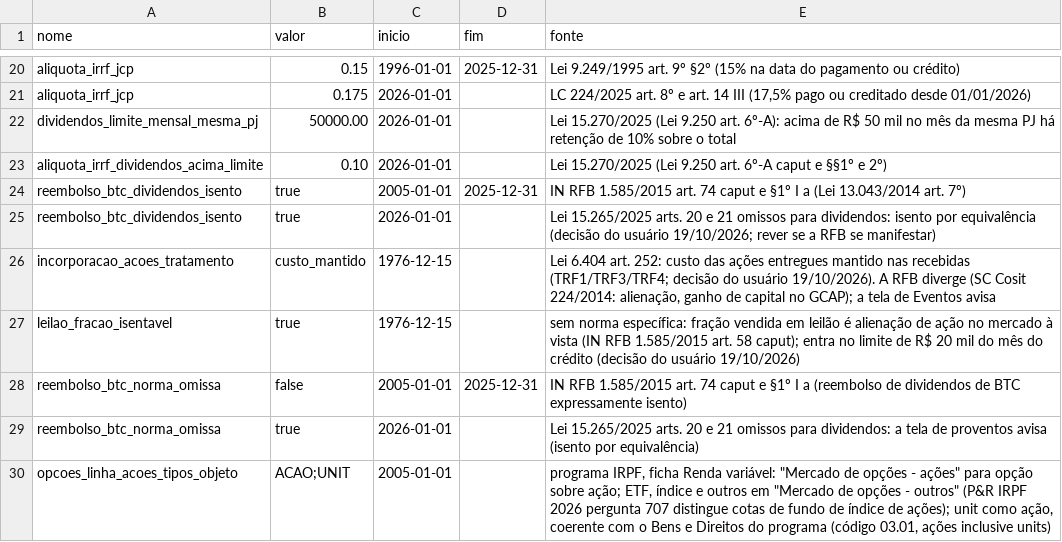
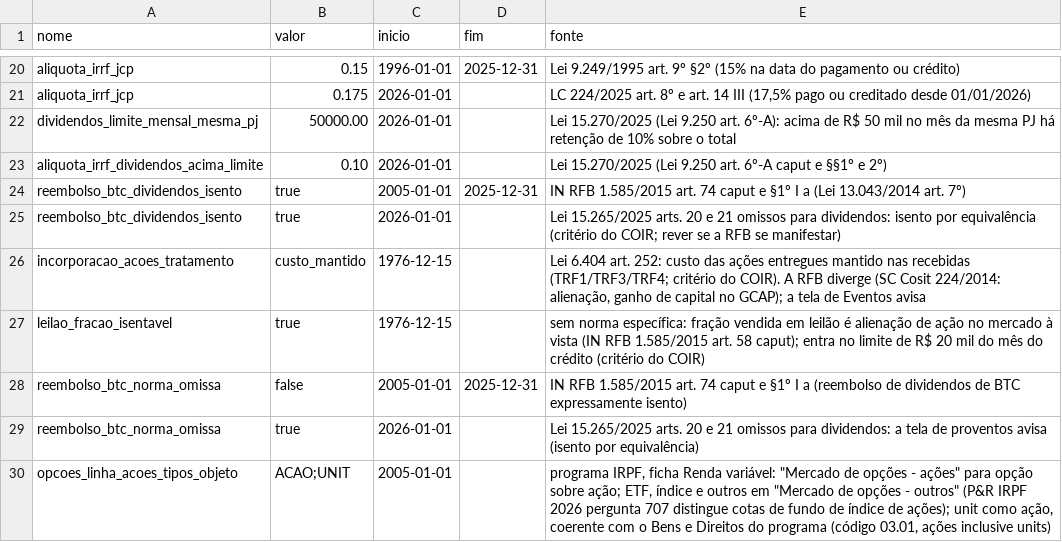
Before and after one commit to MarceloPCF/COIR, a CSV file: data/parametros_fiscais.csv, drawn as a sheet; only a part is shown, gaps mark what is left out; the diff covers the shown part only.

Commit message:
fix(textos): tira anotações de desenvolvimento do que o usuário lê
Avisos e notas da declaração anual, nota de relatório e a coluna fonte dos
parâmetros fiscais (tela Cadastros) deixam de citar decisão do usuário com data,
parecer do especialista e fases do projeto; o critério aparece como critério do
COIR. O documento de fontes fiscais (e a página fontes.html do site) passa por
uma limpeza na geração, que preserva datas de normas e páginas oficiais. Testes
impedem que essas anotações voltem às strings do programa e ao documento.

```diff
--- a/data/parametros_fiscais.csv
+++ b/data/parametros_fiscais.csv
@@ -24,5 +24,5 @@ aliquota_irrf_dividendos_acima_limite,0.10,2026-01-01,,Lei 15.270/2025 (Lei 9.25
 reembolso_btc_dividendos_isento,true,2005-01-01,2025-12-31,IN RFB 1.585/2015 art. 74 caput e §1º I a (Lei 13.043/2014 art. 7º)
-reembolso_btc_dividendos_isento,true,2026-01-01,,Lei 15.265/2025 arts. 20 e 21 omissos para dividendos: isento por equivalência (decisão do usuário 19/10/2026; rever se a RFB se manifestar)
-incorporacao_acoes_tratamento,custo_mantido,1976-12-15,,"Lei 6.404 art. 252: custo das ações entregues mantido nas recebidas (TRF1/TRF3/TRF4; decisão do usuário 19/10/2026). A RFB diverge (SC Cosit 224/2014: alienação, ganho de capital no GCAP); a tela de Eventos avisa"
-leilao_fracao_isentavel,true,1976-12-15,,"sem norma específica: fração vendida em leilão é alienação de ação no mercado à vista (IN RFB 1.585/2015 art. 58 caput); entra no limite de R$ 20 mil do mês do crédito (decisão do usuário 19/10/2026)"
+reembolso_btc_dividendos_isento,true,2026-01-01,,Lei 15.265/2025 arts. 20 e 21 omissos para dividendos: isento por equivalência (critério do COIR; rever se a RFB se manifestar)
+incorporacao_acoes_tratamento,custo_mantido,1976-12-15,,"Lei 6.404 art. 252: custo das ações entregues mantido nas recebidas (TRF1/TRF3/TRF4; critério do COIR). A RFB diverge (SC Cosit 224/2014: alienação, ganho de capital no GCAP); a tela de Eventos avisa"
+leilao_fracao_isentavel,true,1976-12-15,,"sem norma específica: fração vendida em leilão é alienação de ação no mercado à vista (IN RFB 1.585/2015 art. 58 caput); entra no limite de R$ 20 mil do mês do crédito (critério do COIR)"
 reembolso_btc_norma_omissa,false,2005-01-01,2025-12-31,IN RFB 1.585/2015 art. 74 caput e §1º I a (reembolso de dividendos de BTC expressamente isento)
```
Also changed, not shown: 14 edited cells elsewhere in this file, 7 other files.
